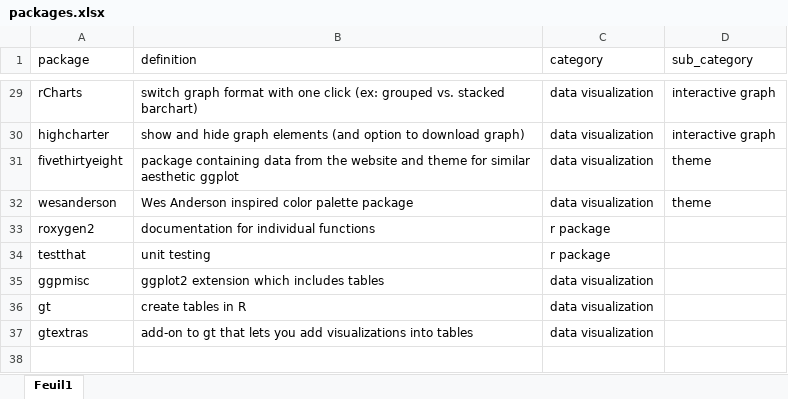
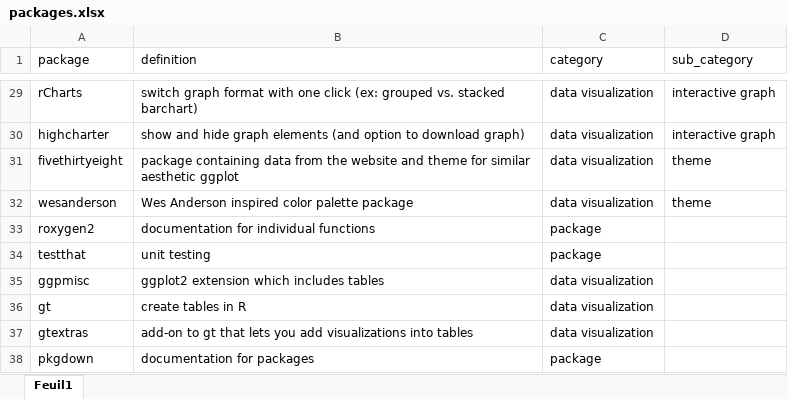
Before and after one commit to judith-bourque/r-exploration, an Excel workbook: data/packages.xlsx, sheet Feuil1, drawn as a sheet; only a part is shown, gaps mark what is left out; values as stored, in another font and other column widths than the file's, no borders; the diff names each change by its address in the sheet, - before the commit and + after, or states it on an @@ line.

Commit message:
update packages list

```diff
--- a/data/packages.xlsx (sheet Feuil1)
+++ b/data/packages.xlsx (sheet Feuil1)
-C33:C34 (category): r package
+C33:C34 (category): package
+row 38: pkgdown | documentation for packages | package
```
Also changed, not shown: 2 other files.
